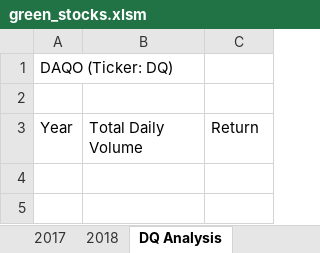
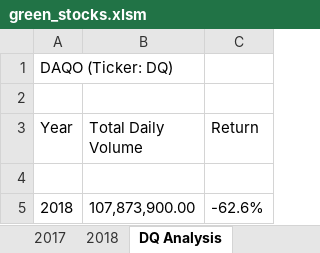
Before and after one commit to Tavender22/Stock-Analysis, an Excel workbook: green_stocks.xlsm, sheet DQ Analysis, drawn as a sheet; values as stored, in another font and other column widths than the file's, no borders; the diff names each change by its address in the sheet, - before the commit and + after, or states it on an @@ line.

Commit message:
Update green_stocks.xlsm

```diff
--- a/green_stocks.xlsm (sheet DQ Analysis)
+++ b/green_stocks.xlsm (sheet DQ Analysis)
+row 4: (empty)
+row 5: 2018 | 107,873,900.00 | -62.6%
```
